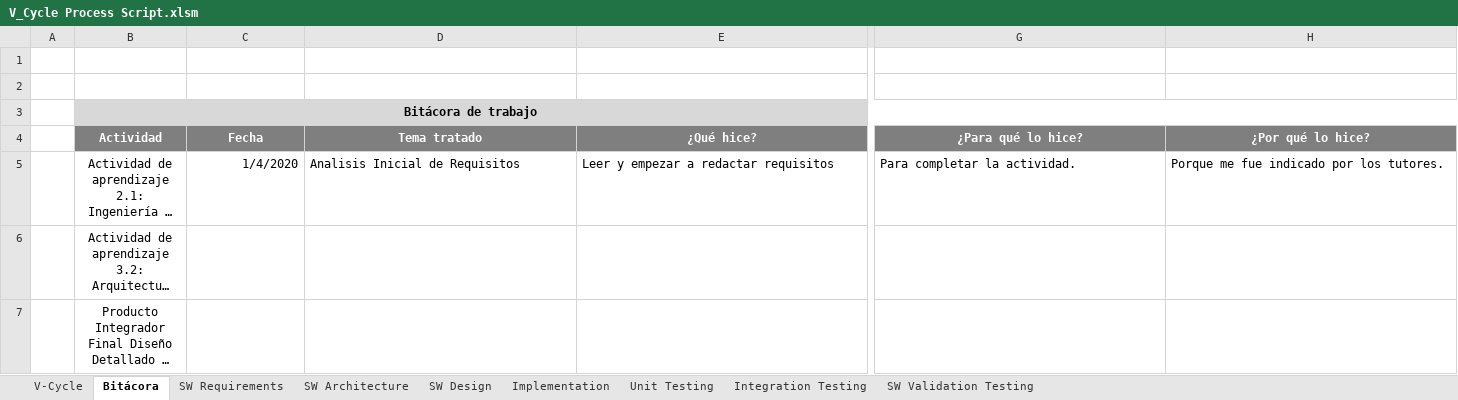
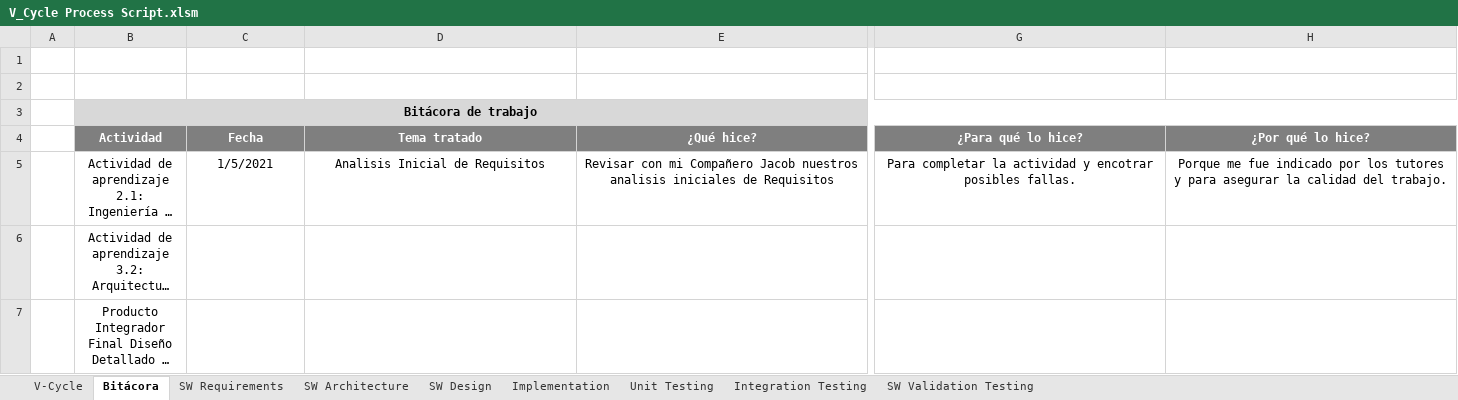
Before and after one commit to shiomar1108/V_Process_SSalazar, an Excel workbook: V-Cycle Process/V_Cycle Process Script.xlsm, sheet Bitácora, drawn as a sheet; only a part is shown, gaps mark what is left out; long unchanged cells end in …; values as stored, in another font and other column widths than the file's, no borders; the diff covers the shown part only; the diff names each change by its address in the sheet, - before the commit and + after, or states it on an @@ line.

```diff
--- a/V-Cycle Process/V_Cycle Process Script.xlsm (sheet Bitácora)
+++ b/V-Cycle Process/V_Cycle Process Script.xlsm (sheet Bitácora)
-C5 (Fecha): 1/4/2020
+C5 (Fecha): 1/5/2021
-C5 alignment: right
+C5 alignment: center
-D5:H5 alignment: left
+D5:H5 alignment: center
-E5 (¿Qué hice?): Leer y empezar a redactar requisitos
+E5 (¿Qué hice?): Revisar con mi Compañero Jacob nuestros analisis iniciales de Requisitos
-G5 (¿Para qué lo hice?): Para completar la actividad.
+G5 (¿Para qué lo hice?): Para completar la actividad y encotrar posibles fallas.
-H5 (¿Por qué lo hice?): …por los tutores.
+H5 (¿Por qué lo hice?): …por los tutores y para asegurar la calidad del trabajo.
```
Also changed, not shown: cell formats elsewhere in this sheet, charts or pictures, 1 other file.
